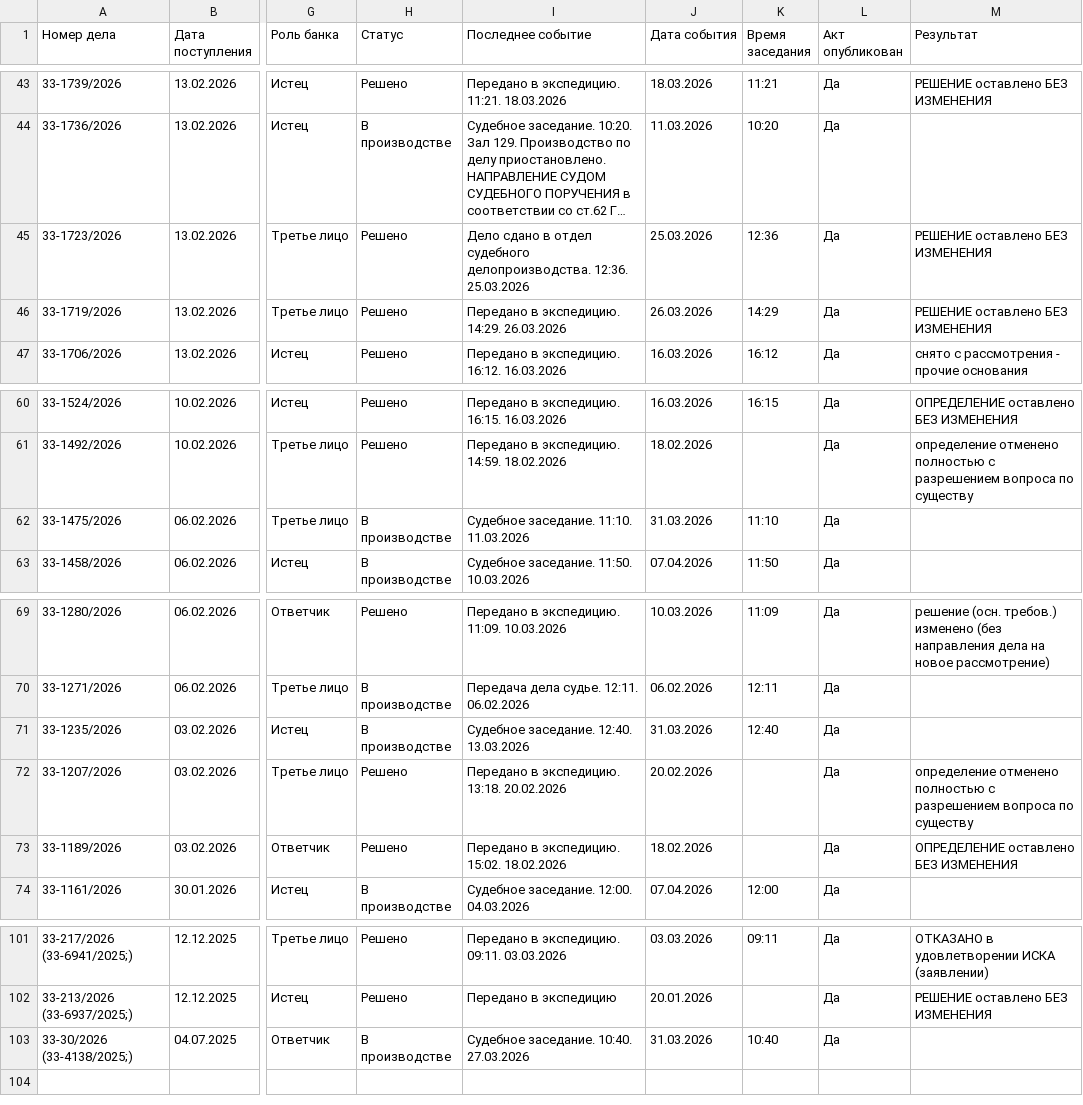
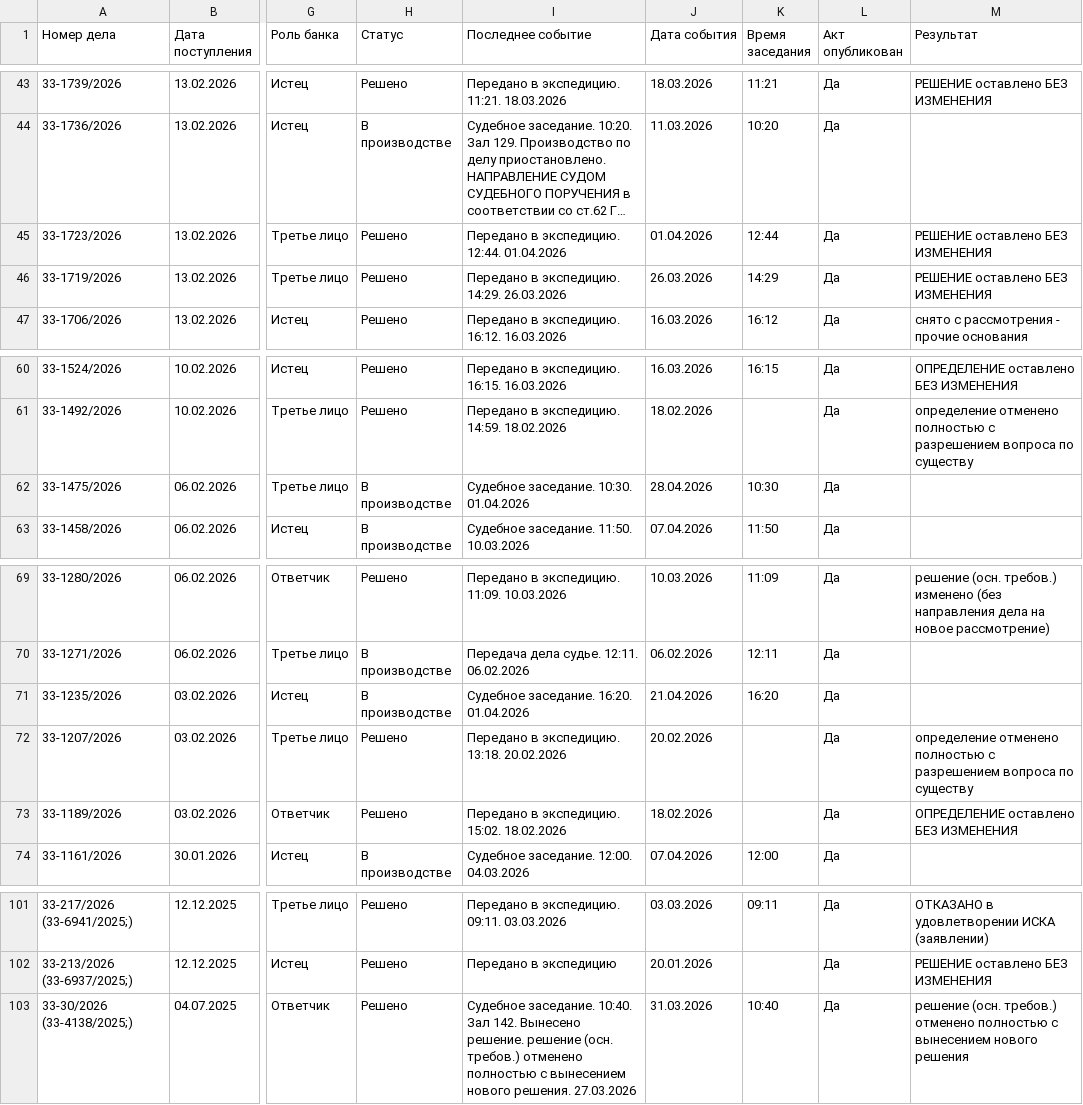
Before and after one commit to SelivanovAS/dashboard, a CSV file: data/sberbank_cases.csv, drawn as a sheet; only a part is shown, gaps mark what is left out; long unchanged cells end in …; the diff names each change by its address in the sheet, - before the commit and + after, or states it on an @@ line.

Commit message:
📊 Обновление данных 01.04.2026 14:55

```diff
--- a/data/sberbank_cases.csv
+++ b/data/sberbank_cases.csv
-I45 (Последнее событие): Дело сдано в отдел судебного делопроизводства. 12:36. 25.03.2026
+I45 (Последнее событие): Передано в экспедицию. 12:44. 01.04.2026
-J45 (Дата события): 25.03.2026
+J45 (Дата события): 01.04.2026
-K45 (Время заседания): 12:36
+K45 (Время заседания): 12:44
-I62 (Последнее событие): Судебное заседание. 11:10. 11.03.2026
+I62 (Последнее событие): Судебное заседание. 10:30. 01.04.2026
-J62 (Дата события): 31.03.2026
+J62 (Дата события): 28.04.2026
-K62 (Время заседания): 11:10
+K62 (Время заседания): 10:30
-I71 (Последнее событие): Судебное заседание. 12:40. 13.03.2026
+I71 (Последнее событие): Судебное заседание. 16:20. 01.04.2026
-J71 (Дата события): 31.03.2026
+J71 (Дата события): 21.04.2026
-K71 (Время заседания): 12:40
+K71 (Время заседания): 16:20
-H103 (Статус): В производстве
+H103 (Статус): Решено
-I103 (Последнее событие): …заседание. 10:40. 27.03.2026
+I103 (Последнее событие): …заседание. 10:40. Зал 142. Вынесено решение. решение (осн. требов.) отменено полностью с вынесением нового решения. 27.03.2026
-M103 (Результат): (empty)
+M103 (Результат): решение (осн. требов.) отменено полностью с вынесением нового решения
```
